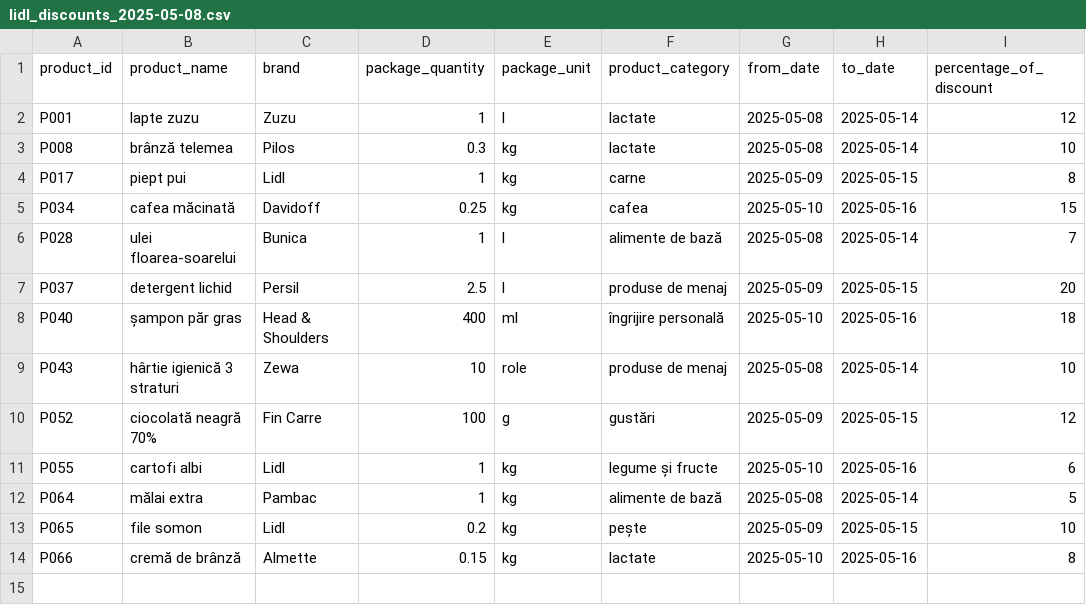
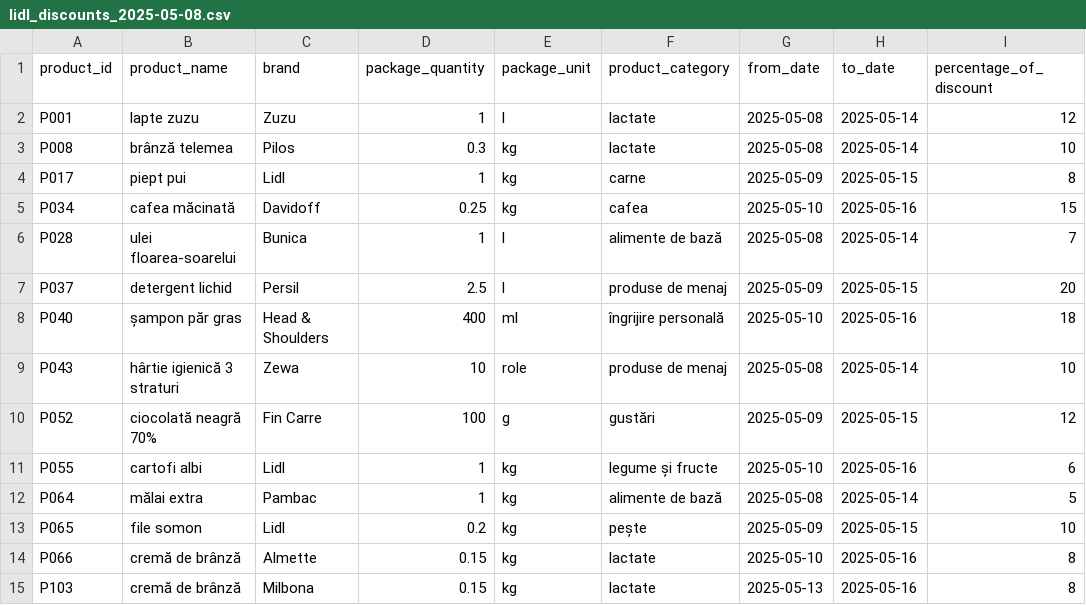
Before and after one commit to catalinsx/price-comparator, a CSV file: src/main/resources/csv/lidl_discounts_2025-05-08.csv, drawn as a sheet; the diff names each change by its address in the sheet, - before the commit and + after, or states it on an @@ line.

```diff
--- a/src/main/resources/csv/lidl_discounts_2025-05-08.csv
+++ b/src/main/resources/csv/lidl_discounts_2025-05-08.csv
+row 15: P103 | cremă de brânză | Milbona | 0.15 | kg | lactate | 2025-05-13 | 2025-05-16 | 8
```
Also changed, not shown: src/main/resources/csv/kaufland_discounts_2025-05-08.csv, 4 other files.
